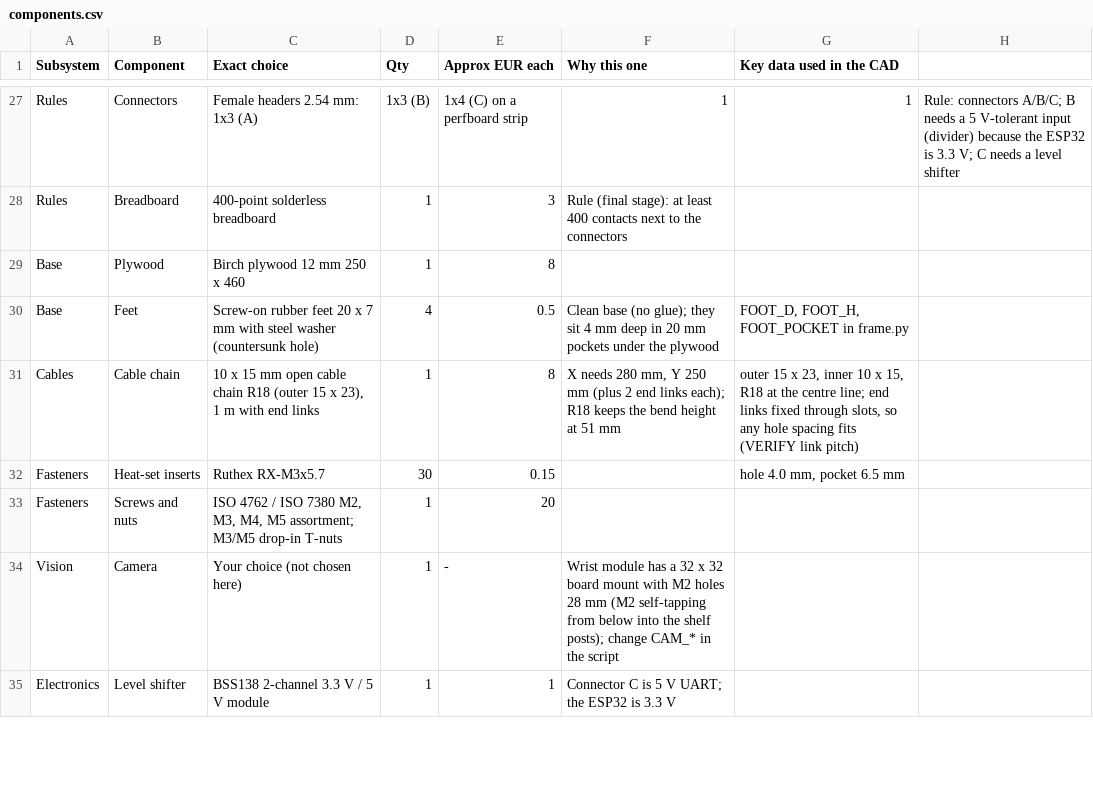
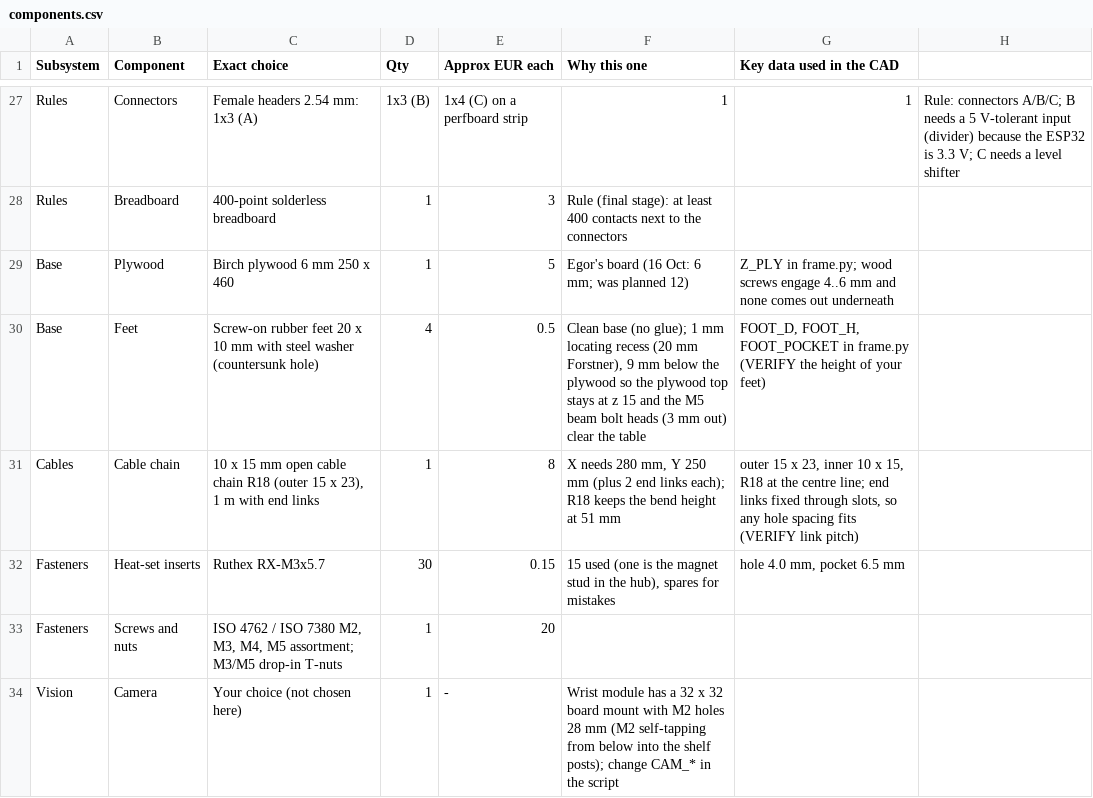
Before and after one commit to KreziFeniksGit/etz-plotter, a CSV file: components.csv, drawn as a sheet; only a part is shown, gaps mark what is left out; the shorter side is filled out with more unchanged rows.

```diff
--- a/components.csv
+++ b/components.csv
@@ -28,6 +28,6 @@ Rules,Connectors,Female headers 2.54 mm: 1x3 (A), 1x3 (B), 1x4 (C) on a perfboar
 Rules,Breadboard,400-point solderless breadboard,1,3,Rule (final stage): at least 400 contacts next to the connectors,
-Base,Plywood,Birch plywood 12 mm 250 x 460,1,8,,
-Base,Feet,"Screw-on rubber feet 20 x 7 mm with steel washer (countersunk hole)",4,0.5,"Clean base (no glue); they sit 4 mm deep in 20 mm pockets under the plywood","FOOT_D, FOOT_H, FOOT_POCKET in frame.py"
+Base,Plywood,Birch plywood 6 mm 250 x 460,1,5,Egor's board (16 Oct: 6 mm; was planned 12),"Z_PLY in frame.py; wood screws engage 4..6 mm and none comes out underneath"
+Base,Feet,"Screw-on rubber feet 20 x 10 mm with steel washer (countersunk hole)",4,0.5,"Clean base (no glue); 1 mm locating recess (20 mm Forstner), 9 mm below the plywood so the plywood top stays at z 15 and the M5 beam bolt heads (3 mm out) clear the table","FOOT_D, FOOT_H, FOOT_POCKET in frame.py (VERIFY the height of your feet)"
 Cables,Cable chain,"10 x 15 mm open cable chain R18 (outer 15 x 23), 1 m with end links",1,8,"X needs 280 mm, Y 250 mm (plus 2 end links each); R18 keeps the bend height at 51 mm","outer 15 x 23, inner 10 x 15, R18 at the centre line; end links fixed through slots, so any hole spacing fits (VERIFY link pitch)"
-Fasteners,Heat-set inserts,Ruthex RX-M3x5.7,30,0.15,,"hole 4.0 mm, pocket 6.5 mm"
+Fasteners,Heat-set inserts,Ruthex RX-M3x5.7,30,0.15,"15 used (one is the magnet stud in the hub), spares for mistakes","hole 4.0 mm, pocket 6.5 mm"
 Fasteners,Screws and nuts,"ISO 4762 / ISO 7380 M2, M3, M4, M5 assortment; M3/M5 drop-in T-nuts",1,20,,
```
Also changed, not shown: out/fastener_bom.csv, 35 other files.
